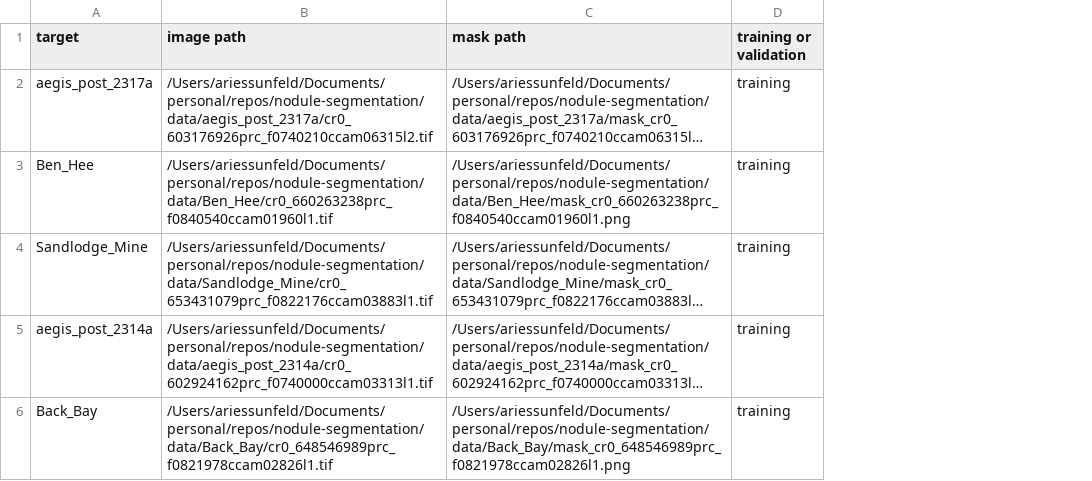
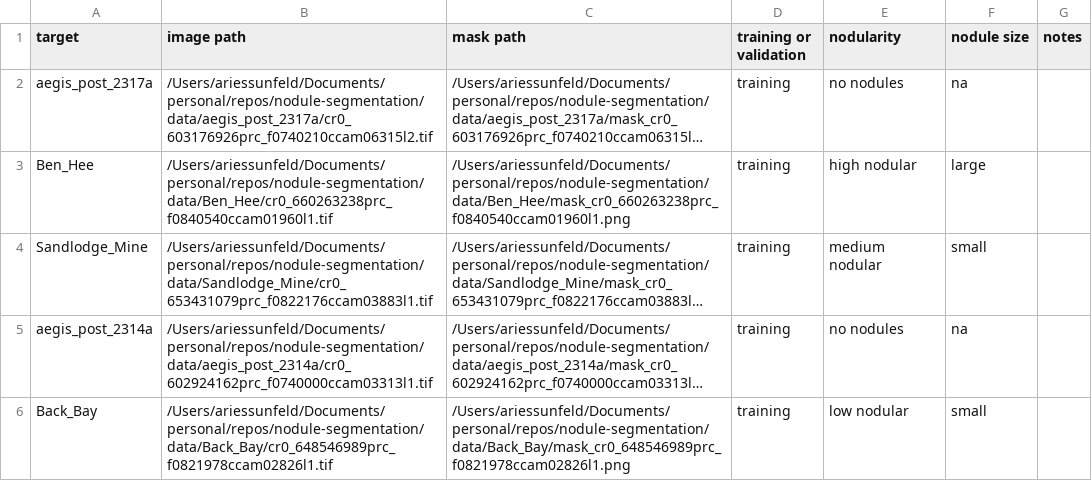
Before and after one commit to ariessunfeld/nodule-segmentation, a CSV file: data/index.csv, drawn as a sheet; only a part is shown; long unchanged cells end in …; the diff covers the shown part only; the diff names each change by its address in the sheet, - before the commit and + after, or states it on an @@ line.

Commit message:
added metadata

```diff
--- a/data/index.csv
+++ b/data/index.csv
+column E (nodularity), rows 2-6: no nodules | high nodular | medium nodular | no nodules | low nodular
+column F (nodule size), rows 2-6: na | large | small | na | small
+column G (notes), empty
```
Also changed, not shown: 3 added rows and 3 edited cells elsewhere in this file.
